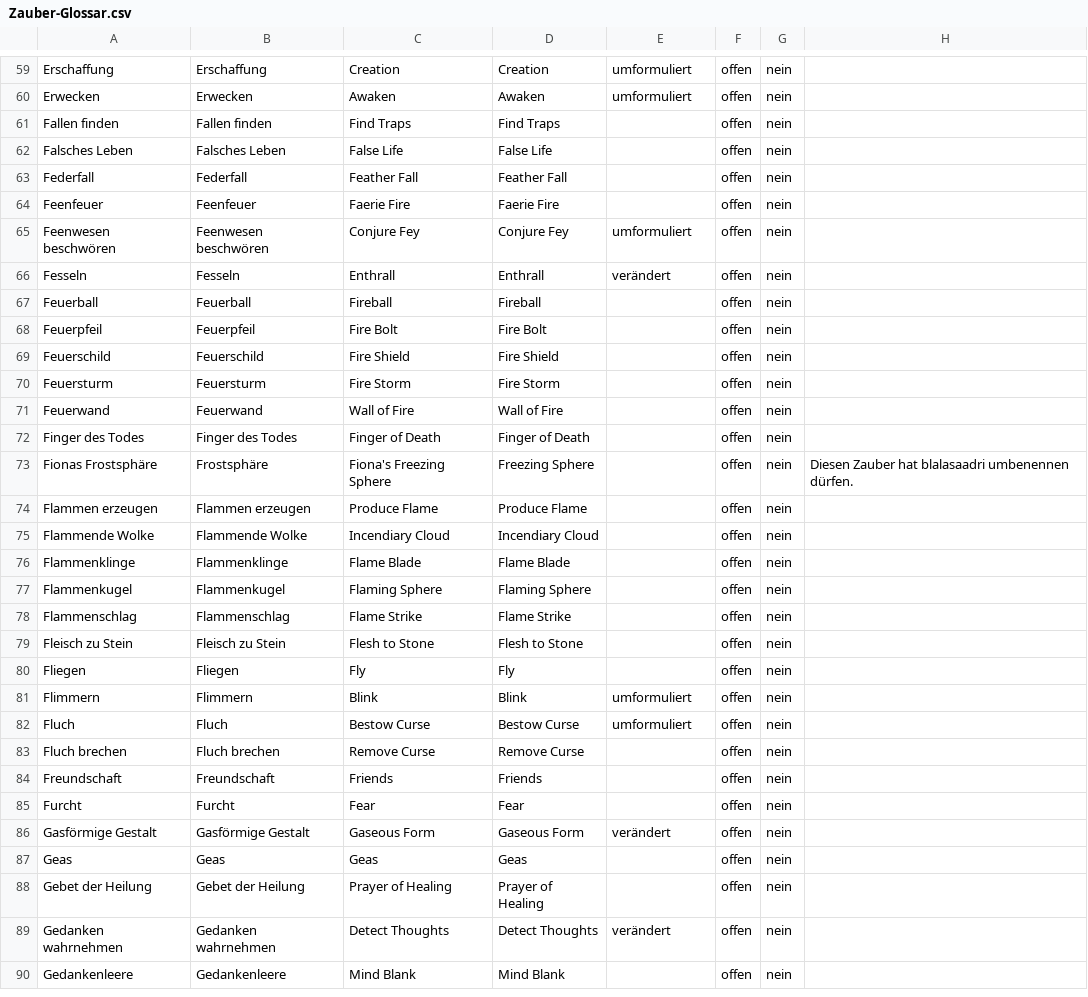
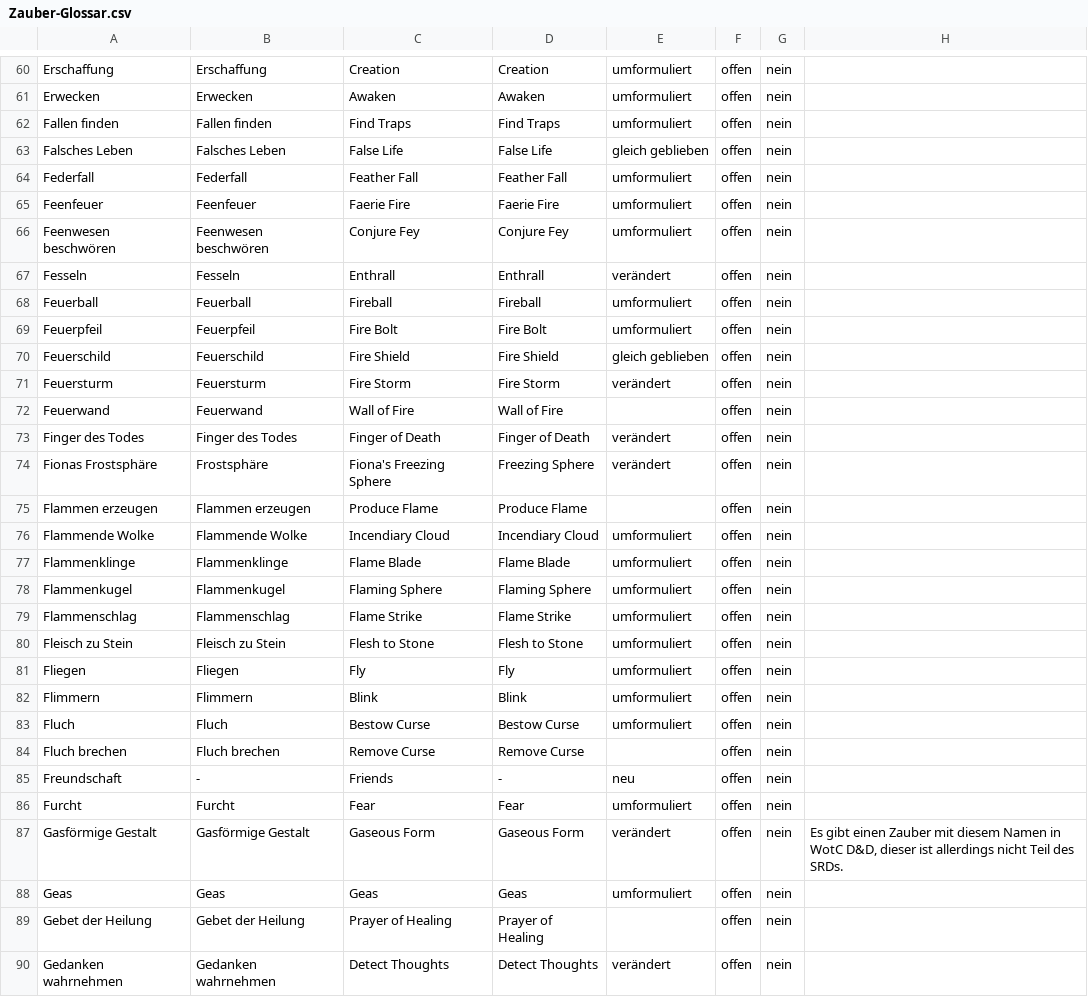
Before and after one commit to wyrmworkspublishing/free5e, a CSV file: de-DE/Codex_der_Charaktere/06_Zauberwirken/Beschreibungen_der_Zauber/Zauber-Glossar.csv, drawn as a sheet; only a part is shown, gaps mark what is left out; the shorter side is filled out with more unchanged rows; the diff covers the shown part only.

```diff
--- a/de-DE/Codex_der_Charaktere/06_Zauberwirken/Beschreibungen_der_Zauber/Zauber-Glossar.csv
+++ b/de-DE/Codex_der_Charaktere/06_Zauberwirken/Beschreibungen_der_Zauber/Zauber-Glossar.csv
@@ -60,22 +61,22 @@ Erschaffung;Erschaffung;Creation;Creation;umformuliert;offen;nein;
 Erwecken;Erwecken;Awaken;Awaken;umformuliert;offen;nein;
-Fallen finden;Fallen finden;Find Traps;Find Traps;;offen;nein;
-Falsches Leben;Falsches Leben;False Life;False Life;;offen;nein;
-Federfall;Federfall;Feather Fall;Feather Fall;;offen;nein;
-Feenfeuer;Feenfeuer;Faerie Fire;Faerie Fire;;offen;nein;
+Fallen finden;Fallen finden;Find Traps;Find Traps;umformuliert;offen;nein;
+Falsches Leben;Falsches Leben;False Life;False Life;gleich geblieben;offen;nein;
+Federfall;Federfall;Feather Fall;Feather Fall;umformuliert;offen;nein;
+Feenfeuer;Feenfeuer;Faerie Fire;Faerie Fire;umformuliert;offen;nein;
 Feenwesen beschwören;Feenwesen beschwören;Conjure Fey;Conjure Fey;umformuliert;offen;nein;
 Fesseln;Fesseln;Enthrall;Enthrall;verändert;offen;nein;
-Feuerball;Feuerball;Fireball;Fireball;;offen;nein;
-Feuerpfeil;Feuerpfeil;Fire Bolt;Fire Bolt;;offen;nein;
-Feuerschild;Feuerschild;Fire Shield;Fire Shield;;offen;nein;
-Feuersturm;Feuersturm;Fire Storm;Fire Storm;;offen;nein;
+Feuerball;Feuerball;Fireball;Fireball;umformuliert;offen;nein;
+Feuerpfeil;Feuerpfeil;Fire Bolt;Fire Bolt;umformuliert;offen;nein;
+Feuerschild;Feuerschild;Fire Shield;Fire Shield;gleich geblieben;offen;nein;
+Feuersturm;Feuersturm;Fire Storm;Fire Storm;verändert;offen;nein;
 Feuerwand;Feuerwand;Wall of Fire;Wall of Fire;;offen;nein;
-Finger des Todes;Finger des Todes;Finger of Death;Finger of Death;;offen;nein;
-Fionas Frostsphäre;Frostsphäre;Fiona's Freezing Sphere;Freezing Sphere;;offen;nein;Diesen Zauber hat blalasaadri umbenennen dürfen.
+Finger des Todes;Finger des Todes;Finger of Death;Finger of Death;verändert;offen;nein;
+Fionas Frostsphäre;Frostsphäre;Fiona's Freezing Sphere;Freezing Sphere;verändert;offen;nein;
 Flammen erzeugen;Flammen erzeugen;Produce Flame;Produce Flame;;offen;nein;
-Flammende Wolke;Flammende Wolke;Incendiary Cloud;Incendiary Cloud;;offen;nein;
-Flammenklinge;Flammenklinge;Flame Blade;Flame Blade;;offen;nein;
-Flammenkugel;Flammenkugel;Flaming Sphere;Flaming Sphere;;offen;nein;
-Flammenschlag;Flammenschlag;Flame Strike;Flame Strike;;offen;nein;
-Fleisch zu Stein;Fleisch zu Stein;Flesh to Stone;Flesh to Stone;;offen;nein;
-Fliegen;Fliegen;Fly;Fly;;offen;nein;
+Flammende Wolke;Flammende Wolke;Incendiary Cloud;Incendiary Cloud;umformuliert;offen;nein;
+Flammenklinge;Flammenklinge;Flame Blade;Flame Blade;umformuliert;offen;nein;
+Flammenkugel;Flammenkugel;Flaming Sphere;Flaming Sphere;umformuliert;offen;nein;
+Flammenschlag;Flammenschlag;Flame Strike;Flame Strike;umformuliert;offen;nein;
+Fleisch zu Stein;Fleisch zu Stein;Flesh to Stone;Flesh to Stone;umformuliert;offen;nein;
+Fliegen;Fliegen;Fly;Fly;umformuliert;offen;nein;
 Flimmern;Flimmern;Blink;Blink;umformuliert;offen;nein;
@@ -83,6 +84,6 @@ Fluch;Fluch;Bestow Curse;Bestow Curse;umformuliert;offen;nein;
 Fluch brechen;Fluch brechen;Remove Curse;Remove Curse;;offen;nein;
-Freundschaft;Freundschaft;Friends;Friends;;offen;nein;
-Furcht;Furcht;Fear;Fear;;offen;nein;
-Gasförmige Gestalt;Gasförmige Gestalt;Gaseous Form;Gaseous Form;verändert;offen;nein;
-Geas;Geas;Geas;Geas;;offen;nein;
+Freundschaft;-;Friends;-;neu;offen;nein;
+Furcht;Furcht;Fear;Fear;umformuliert;offen;nein;
+Gasförmige Gestalt;Gasförmige Gestalt;Gaseous Form;Gaseous Form;verändert;offen;nein;Es gibt einen Zauber mit diesem Namen in WotC D&D, dieser ist allerdings nicht Teil des SRDs.
+Geas;Geas;Geas;Geas;umformuliert;offen;nein;
 Gebet der Heilung;Gebet der Heilung;Prayer of Healing;Prayer of Healing;;offen;nein;
```
Also changed, not shown: 1 added row, 1 removed row and 48 edited cells elsewhere in this file, 4 other files.
